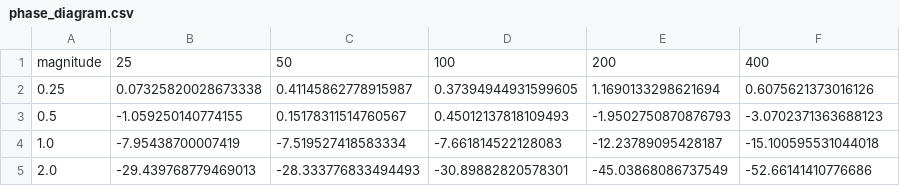
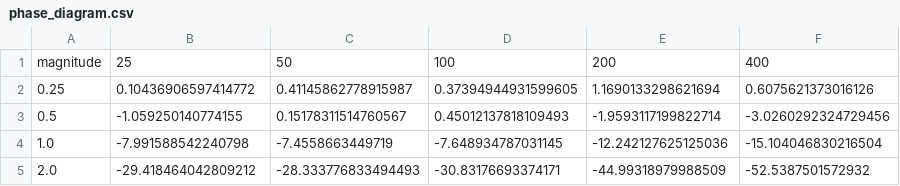
Before and after one commit to dhayarajas/DES-UCB, a CSV file: results/phase_diagram.csv, drawn as a sheet.

```diff
--- a/results/phase_diagram.csv
+++ b/results/phase_diagram.csv
@@ -1,5 +1,5 @@
 magnitude,25,50,100,200,400
-0.25,0.07325820028673338,0.41145862778915987,0.37394944931599605,1.1690133298621694,0.6075621373016126
-0.5,-1.059250140774155,0.15178311514760567,0.45012137818109493,-1.9502750870876793,-3.0702371363688123
-1.0,-7.95438700007419,-7.519527418583334,-7.661814522128083,-12.23789095428187,-15.100595531044018
-2.0,-29.439768779469013,-28.333776833494493,-30.89882820578301,-45.03868086737549,-52.66141410776686
+0.25,0.10436906597414772,0.41145862778915987,0.37394944931599605,1.1690133298621694,0.6075621373016126
+0.5,-1.059250140774155,0.15178311514760567,0.45012137818109493,-1.9593117199822714,-3.0260292324729456
+1.0,-7.991588542240798,-7.4558663449719,-7.648934787031145,-12.242127625125036,-15.104046830216504
+2.0,-29.418464042809212,-28.333776833494493,-30.83176693374171,-44.99318979988509,-52.5387501572932
```
Also changed, not shown: results/ablation_summary.csv, results/grid_summary.csv, 15 other files.
